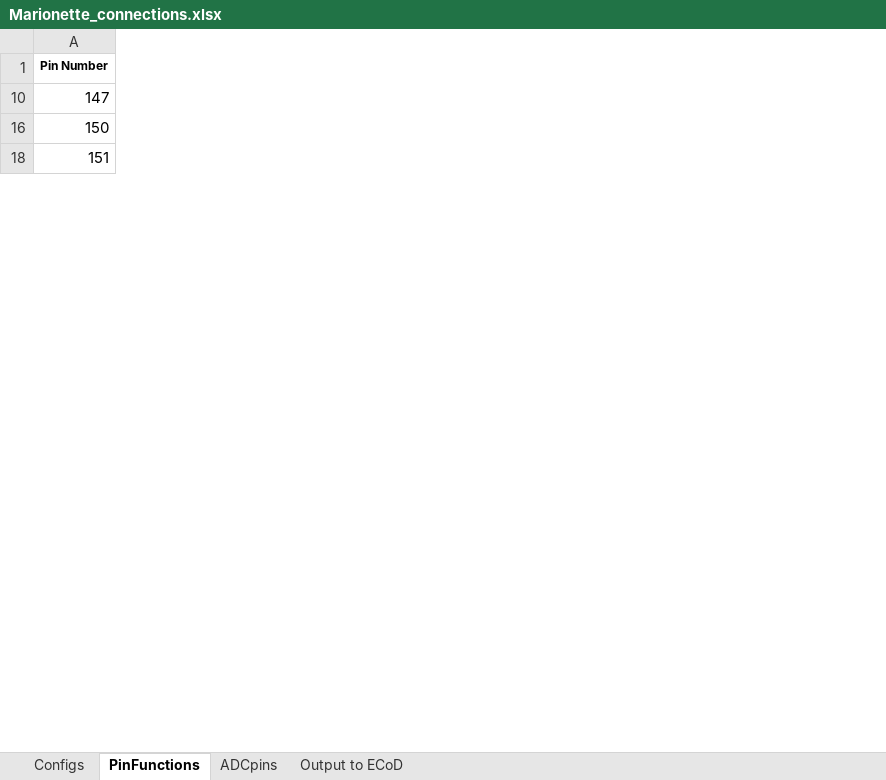
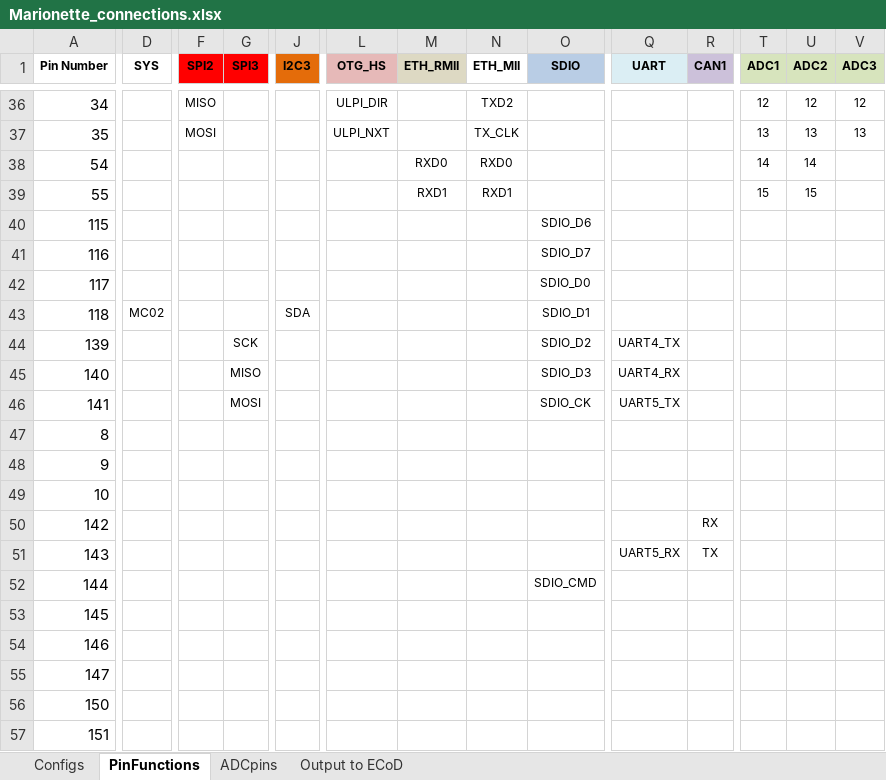
Before and after one commit to jalcok1/capstone, an Excel workbook: Marionette_connections.xlsx, sheet PinFunctions, drawn as a sheet; only a part is shown, gaps mark what is left out; values as stored, in another font and other column widths than the file's, no borders; rows hold the shown columns only; the diff covers the shown part only; the diff names each change by its address in the sheet, - before the commit and + after, or states it on an @@ line.

```diff
--- a/Marionette_connections.xlsx (sheet PinFunctions)
+++ b/Marionette_connections.xlsx (sheet PinFunctions)
@@ column D (SYS) unhidden, empty @@
@@ column F (SPI2) unhidden, empty @@
@@ column G (SPI3) unhidden, empty @@
@@ column J (I2C3) unhidden, empty @@
@@ column L (OTG_HS) unhidden, empty @@
@@ column M (ETH_RMII) unhidden, empty @@
@@ column N (ETH_MII) unhidden, empty @@
@@ column O (SDIO) unhidden, empty @@
@@ column Q (UART) unhidden, empty @@
@@ column R (CAN1) unhidden, empty @@
@@ column T (ADC1) unhidden, empty @@
@@ column U (ADC2) unhidden, empty @@
@@ column V (ADC3) unhidden, empty @@
+row 36: 34 |  | MISO |  |  | ULPI_DIR |  | TXD2 |  |  |  | 12 | 12 | 12
+row 37: 35 |  | MOSI |  |  | ULPI_NXT |  | TX_CLK |  |  |  | 13 | 13 | 13
+row 38: 54 |  |  |  |  |  | RXD0 | RXD0 |  |  |  | 14 | 14
+row 39: 55 |  |  |  |  |  | RXD1 | RXD1 |  |  |  | 15 | 15
+row 40: 115 |  |  |  |  |  |  |  | SDIO_D6
+row 41: 116 |  |  |  |  |  |  |  | SDIO_D7
+row 42: 117 |  |  |  |  |  |  |  | SDIO_D0
+row 43: 118 | MC02 |  |  | SDA |  |  |  | SDIO_D1
+row 44: 139 |  |  | SCK |  |  |  |  | SDIO_D2 | UART4_TX
+row 45: 140 |  |  | MISO |  |  |  |  | SDIO_D3 | UART4_RX
+row 46: 141 |  |  | MOSI |  |  |  |  | SDIO_CK | UART5_TX
@@ row 47 unhidden: 8 @@
@@ row 48 unhidden: 9 @@
@@ row 49 unhidden: 10 @@
+row 50: 142 |  |  |  |  |  |  |  |  |  | RX
+row 51: 143 |  |  |  |  |  |  |  |  | UART5_RX | TX
+row 52: 144 |  |  |  |  |  |  |  | SDIO_CMD
@@ row 53 unhidden: 145 @@
@@ row 54 unhidden: 146 @@
```
Also changed, not shown: 65 added rows, 86 hidden or unhidden rows and 7 added columns elsewhere in this sheet, mBom.xlsx.
